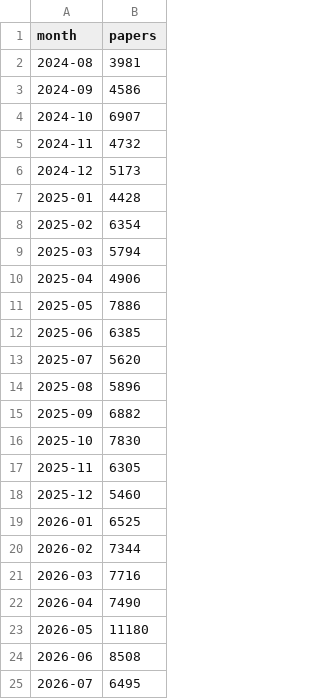
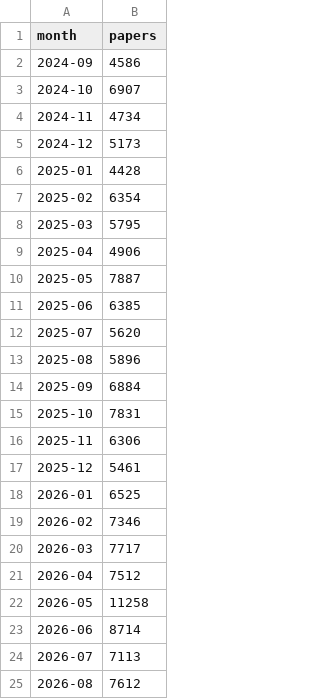
Before and after one commit to notifuturo/cyberfuturo, a CSV file: data/indices/arxiv-ai-velocity.csv, drawn as a sheet.

Commit message:
data: refresh arxiv-ai-velocity 2026-09

```diff
--- a/data/indices/arxiv-ai-velocity.csv
+++ b/data/indices/arxiv-ai-velocity.csv
@@ -1,6 +1,5 @@
 month,papers
-2024-08,3981
 2024-09,4586
 2024-10,6907
-2024-11,4732
+2024-11,4734
 2024-12,5173
@@ -8,5 +7,5 @@ month,papers
 2025-02,6354
-2025-03,5794
+2025-03,5795
 2025-04,4906
-2025-05,7886
+2025-05,7887
 2025-06,6385
@@ -14,12 +13,13 @@ month,papers
 2025-08,5896
-2025-09,6882
-2025-10,7830
-2025-11,6305
-2025-12,5460
+2025-09,6884
+2025-10,7831
+2025-11,6306
+2025-12,5461
 2026-01,6525
-2026-02,7344
-2026-03,7716
-2026-04,7490
-2026-05,11180
-2026-06,8508
-2026-07,6495
+2026-02,7346
+2026-03,7717
+2026-04,7512
+2026-05,11258
+2026-06,8714
+2026-07,7113
+2026-08,7612
```
Also changed, not shown: site/data/arxiv-ai-velocity.csv, 2 other files.
